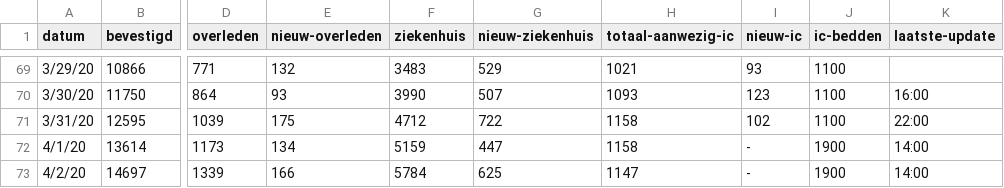
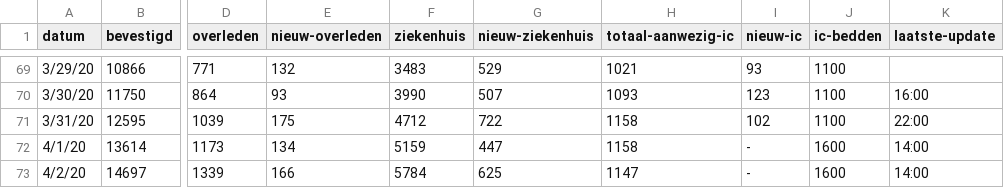
Before and after one commit to jorisheijkant/corona-cijfers, a CSV file: dagelijkse-corona-cijfers.csv, drawn as a sheet; only a part is shown, gaps mark what is left out; the diff names each change by its address in the sheet, - before the commit and + after, or states it on an @@ line.

Commit message:
Update dagelijkse-corona-cijfers.csv

```diff
--- a/dagelijkse-corona-cijfers.csv
+++ b/dagelijkse-corona-cijfers.csv
-J72:J73 (ic-bedden): 1900
+J72:J73 (ic-bedden): 1600
```
